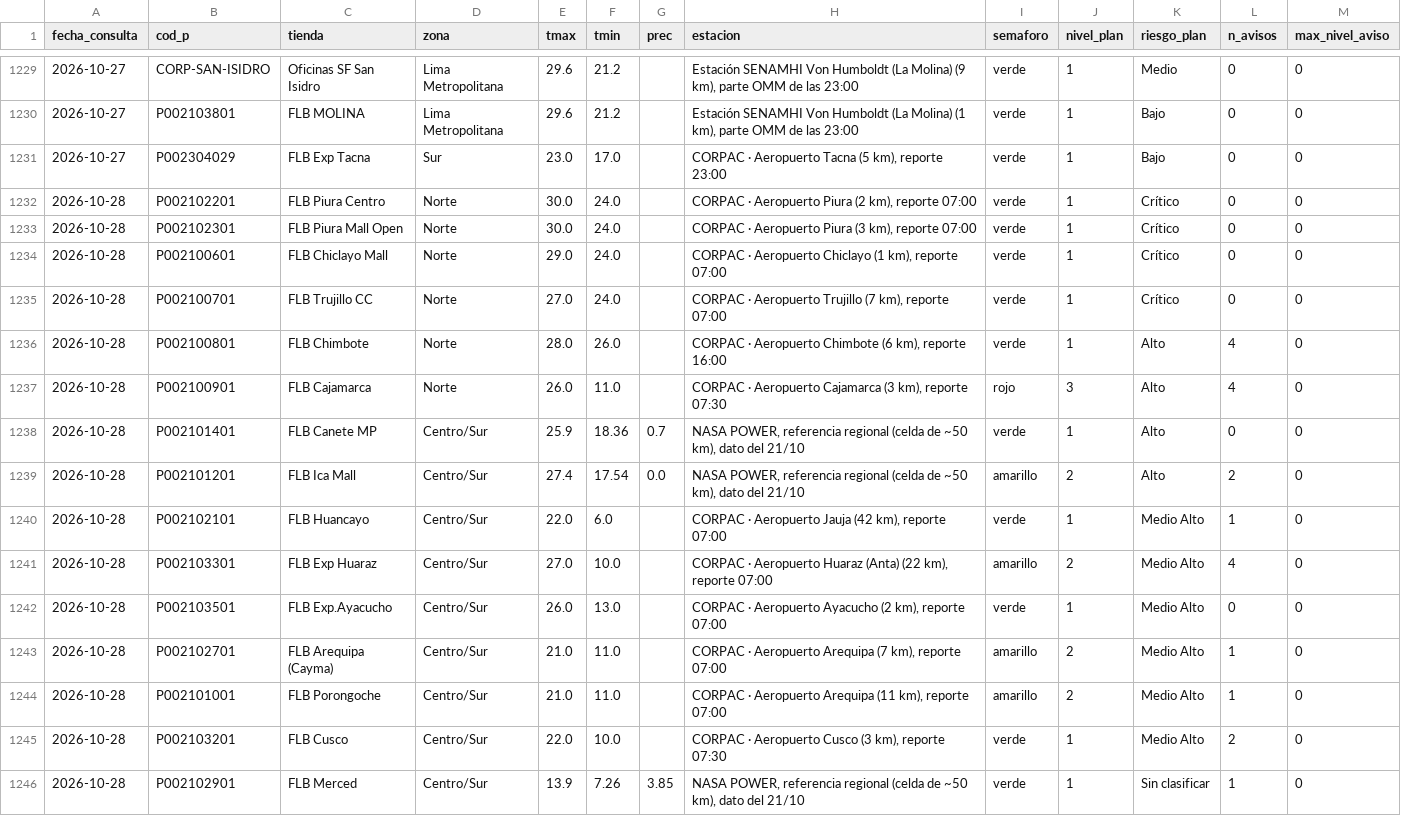
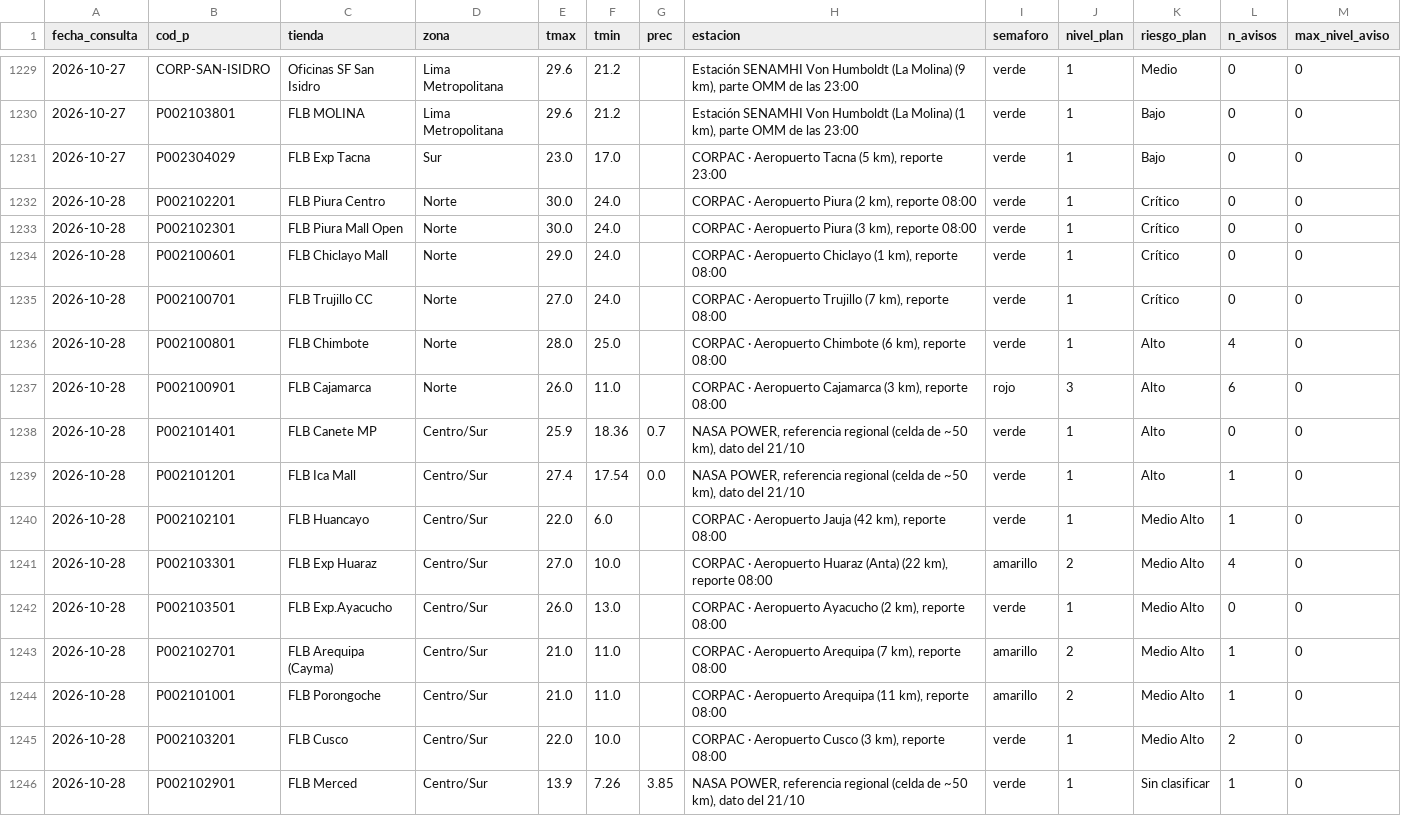
Before and after one commit to rodrigo51200-tech/monitor-fen, a CSV file: historial/clima_tiendas.csv, drawn as a sheet; only a part is shown, gaps mark what is left out; the diff covers the shown part only.

```diff
--- a/historial/clima_tiendas.csv
+++ b/historial/clima_tiendas.csv
@@ -1231,16 +1231,16 @@
 2026-10-27,P002304029,FLB Exp Tacna,Sur,23.0,17.0,,"CORPAC · Aeropuerto Tacna (5 km), reporte 23:00",verde,1,Bajo,0,0
-2026-10-28,P002102201,FLB Piura Centro,Norte,30.0,24.0,,"CORPAC · Aeropuerto Piura (2 km), reporte 07:00",verde,1,Crítico,0,0
-2026-10-28,P002102301,FLB Piura Mall Open,Norte,30.0,24.0,,"CORPAC · Aeropuerto Piura (3 km), reporte 07:00",verde,1,Crítico,0,0
-2026-10-28,P002100601,FLB Chiclayo Mall,Norte,29.0,24.0,,"CORPAC · Aeropuerto Chiclayo (1 km), reporte 07:00",verde,1,Crítico,0,0
-2026-10-28,P002100701,FLB Trujillo CC,Norte,27.0,24.0,,"CORPAC · Aeropuerto Trujillo (7 km), reporte 07:00",verde,1,Crítico,0,0
-2026-10-28,P002100801,FLB Chimbote,Norte,28.0,26.0,,"CORPAC · Aeropuerto Chimbote (6 km), reporte 16:00",verde,1,Alto,4,0
-2026-10-28,P002100901,FLB Cajamarca,Norte,26.0,11.0,,"CORPAC · Aeropuerto Cajamarca (3 km), reporte 07:30",rojo,3,Alto,4,0
+2026-10-28,P002102201,FLB Piura Centro,Norte,30.0,24.0,,"CORPAC · Aeropuerto Piura (2 km), reporte 08:00",verde,1,Crítico,0,0
+2026-10-28,P002102301,FLB Piura Mall Open,Norte,30.0,24.0,,"CORPAC · Aeropuerto Piura (3 km), reporte 08:00",verde,1,Crítico,0,0
+2026-10-28,P002100601,FLB Chiclayo Mall,Norte,29.0,24.0,,"CORPAC · Aeropuerto Chiclayo (1 km), reporte 08:00",verde,1,Crítico,0,0
+2026-10-28,P002100701,FLB Trujillo CC,Norte,27.0,24.0,,"CORPAC · Aeropuerto Trujillo (7 km), reporte 08:00",verde,1,Crítico,0,0
+2026-10-28,P002100801,FLB Chimbote,Norte,28.0,25.0,,"CORPAC · Aeropuerto Chimbote (6 km), reporte 08:00",verde,1,Alto,4,0
+2026-10-28,P002100901,FLB Cajamarca,Norte,26.0,11.0,,"CORPAC · Aeropuerto Cajamarca (3 km), reporte 08:00",rojo,3,Alto,6,0
 2026-10-28,P002101401,FLB Canete MP,Centro/Sur,25.9,18.36,0.7,"NASA POWER, referencia regional (celda de ~50 km), dato del 21/10",verde,1,Alto,0,0
-2026-10-28,P002101201,FLB Ica Mall,Centro/Sur,27.4,17.54,0.0,"NASA POWER, referencia regional (celda de ~50 km), dato del 21/10",amarillo,2,Alto,2,0
-2026-10-28,P002102101,FLB Huancayo,Centro/Sur,22.0,6.0,,"CORPAC · Aeropuerto Jauja (42 km), reporte 07:00",verde,1,Medio Alto,1,0
-2026-10-28,P002103301,FLB Exp Huaraz,Centro/Sur,27.0,10.0,,"CORPAC · Aeropuerto Huaraz (Anta) (22 km), reporte 07:00",amarillo,2,Medio Alto,4,0
-2026-10-28,P002103501,FLB Exp.Ayacucho,Centro/Sur,26.0,13.0,,"CORPAC · Aeropuerto Ayacucho (2 km), reporte 07:00",verde,1,Medio Alto,0,0
-2026-10-28,P002102701,FLB Arequipa (Cayma),Centro/Sur,21.0,11.0,,"CORPAC · Aeropuerto Arequipa (7 km), reporte 07:00",amarillo,2,Medio Alto,1,0
-2026-10-28,P002101001,FLB Porongoche,Centro/Sur,21.0,11.0,,"CORPAC · Aeropuerto Arequipa (11 km), reporte 07:00",amarillo,2,Medio Alto,1,0
-2026-10-28,P002103201,FLB Cusco,Centro/Sur,22.0,10.0,,"CORPAC · Aeropuerto Cusco (3 km), reporte 07:30",verde,1,Medio Alto,2,0
+2026-10-28,P002101201,FLB Ica Mall,Centro/Sur,27.4,17.54,0.0,"NASA POWER, referencia regional (celda de ~50 km), dato del 21/10",verde,1,Alto,1,0
+2026-10-28,P002102101,FLB Huancayo,Centro/Sur,22.0,6.0,,"CORPAC · Aeropuerto Jauja (42 km), reporte 08:00",verde,1,Medio Alto,1,0
+2026-10-28,P002103301,FLB Exp Huaraz,Centro/Sur,27.0,10.0,,"CORPAC · Aeropuerto Huaraz (Anta) (22 km), reporte 08:00",amarillo,2,Medio Alto,4,0
+2026-10-28,P002103501,FLB Exp.Ayacucho,Centro/Sur,26.0,13.0,,"CORPAC · Aeropuerto Ayacucho (2 km), reporte 08:00",verde,1,Medio Alto,0,0
+2026-10-28,P002102701,FLB Arequipa (Cayma),Centro/Sur,21.0,11.0,,"CORPAC · Aeropuerto Arequipa (7 km), reporte 08:00",amarillo,2,Medio Alto,1,0
+2026-10-28,P002101001,FLB Porongoche,Centro/Sur,21.0,11.0,,"CORPAC · Aeropuerto Arequipa (11 km), reporte 08:00",amarillo,2,Medio Alto,1,0
+2026-10-28,P002103201,FLB Cusco,Centro/Sur,22.0,10.0,,"CORPAC · Aeropuerto Cusco (3 km), reporte 08:00",verde,1,Medio Alto,2,0
 2026-10-28,P002102901,FLB Merced,Centro/Sur,13.9,7.26,3.85,"NASA POWER, referencia regional (celda de ~50 km), dato del 21/10",verde,1,Sin clasificar,1,0
```
Also changed, not shown: 14 edited cells elsewhere in this file, historial/garua_pronostico.csv, 6 other files.
